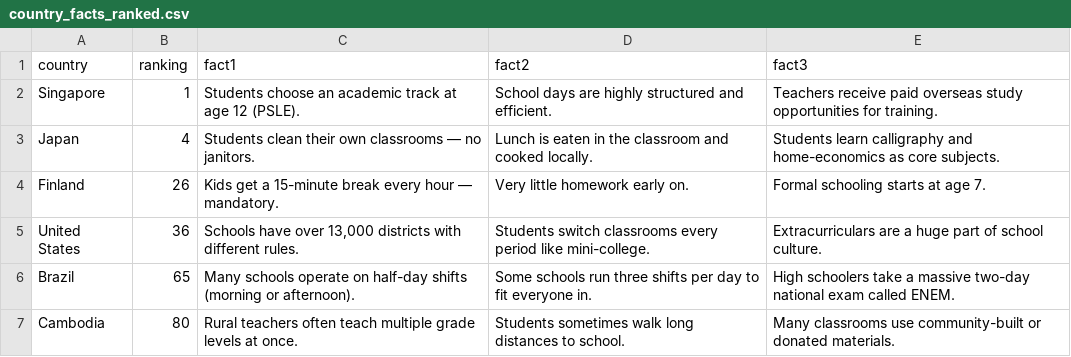
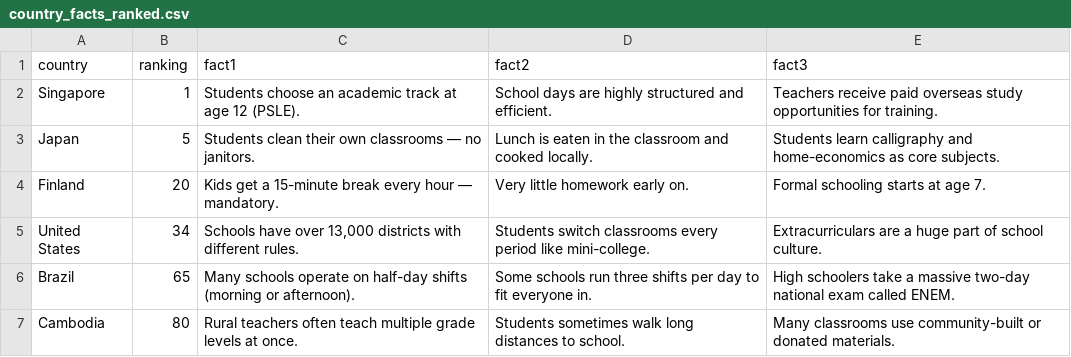
Before and after one commit to RandyHuynh5815/excellent-education-systems, a CSV file: education-app/public/country_facts_ranked.csv, drawn as a sheet.

Commit message:
Update country_facts_ranked.csv

```diff
--- a/education-app/public/country_facts_ranked.csv
+++ b/education-app/public/country_facts_ranked.csv
@@ -2,5 +2,5 @@ country,ranking,fact1,fact2,fact3
 Singapore,1,Students choose an academic track at age 12 (PSLE).,School days are highly structured and efficient.,Teachers receive paid overseas study opportunities for training.
-Japan,4,Students clean their own classrooms — no janitors.,Lunch is eaten in the classroom and cooked locally.,Students learn calligraphy and home-economics as core subjects.
-Finland,26,Kids get a 15-minute break every hour — mandatory.,Very little homework early on.,Formal schooling starts at age 7.
-United States,36,"Schools have over 13,000 districts with different rules.",Students switch classrooms every period like mini-college.,Extracurriculars are a huge part of school culture.
+Japan,5,Students clean their own classrooms — no janitors.,Lunch is eaten in the classroom and cooked locally.,Students learn calligraphy and home-economics as core subjects.
+Finland,20,Kids get a 15-minute break every hour — mandatory.,Very little homework early on.,Formal schooling starts at age 7.
+United States,34,"Schools have over 13,000 districts with different rules.",Students switch classrooms every period like mini-college.,Extracurriculars are a huge part of school culture.
 Brazil,65,Many schools operate on half-day shifts (morning or afternoon).,Some schools run three shifts per day to fit everyone in.,High schoolers take a massive two-day national exam called ENEM.
```
